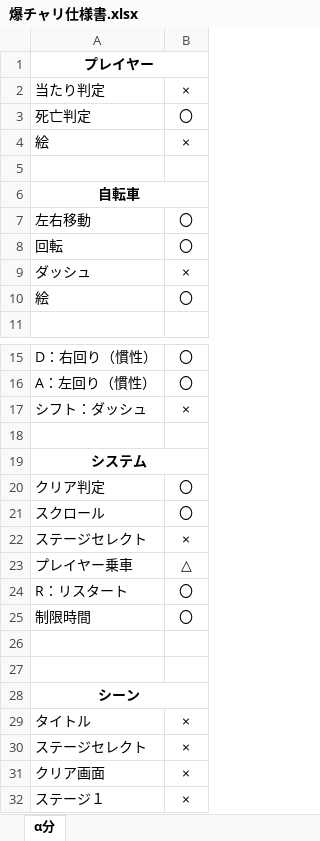
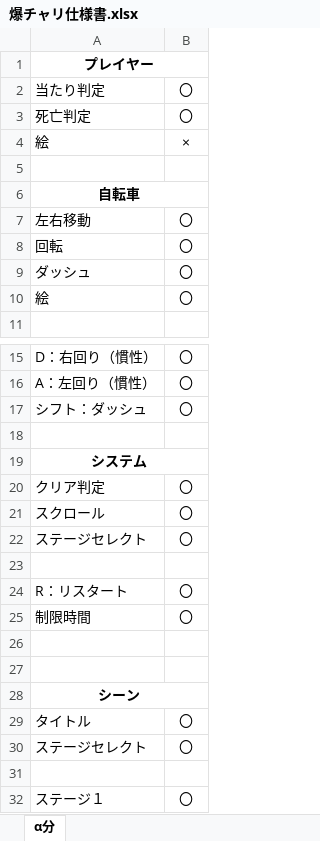
Before and after one commit to kawasakiryota1646/kawanishi, an Excel workbook: 爆チャリ仕様書.xlsx, sheet α分, drawn as a sheet; only a part is shown, gaps mark what is left out; values as stored, in another font and other column widths than the file's, no borders; the diff names each change by its address in the sheet, - before the commit and + after, or states it on an @@ line.

Commit message:
no message

```diff
--- a/爆チャリ仕様書.xlsx (sheet α分)
+++ b/爆チャリ仕様書.xlsx (sheet α分)
-B2: ×
+B2: 〇
-B9: ×
+B9: 〇
-B17: ×
+B17: 〇
-B22: ×
+B22: 〇
-row 23: プレイヤー乗車 | △
+row 23: (empty)
-B29:B30: ×
+B29:B30: 〇
-row 31: クリア画面 | ×
+row 31: (empty)
-B32: ×
+B32: 〇
```
